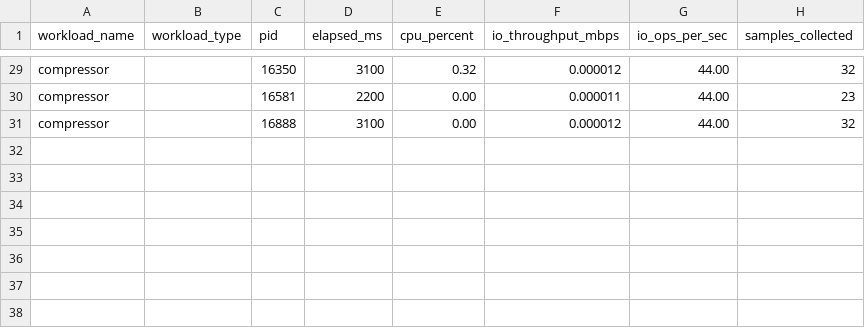
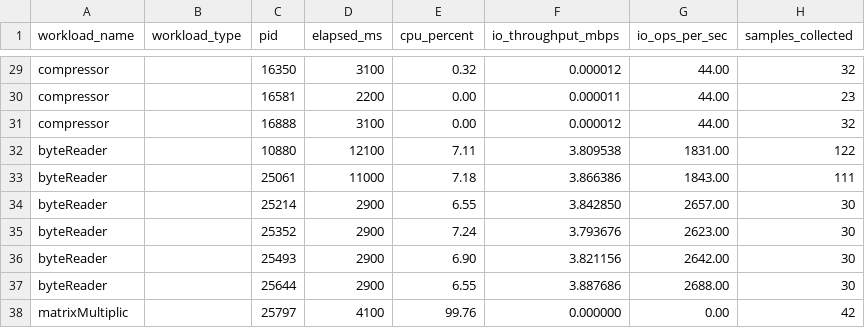
Before and after one commit to Mukhyansh/AUSS, a CSV file: src/Telemetry/result.csv, drawn as a sheet; only a part is shown, gaps mark what is left out; the diff names each change by its address in the sheet, - before the commit and + after, or states it on an @@ line.

```diff
--- a/src/Telemetry/result.csv
+++ b/src/Telemetry/result.csv
+row 32: byteReader |  | 10880 | 12100 | 7.11 | 3.809538 | 1831.00 | 122
+row 33: byteReader |  | 25061 | 11000 | 7.18 | 3.866386 | 1843.00 | 111
+row 34: byteReader |  | 25214 | 2900 | 6.55 | 3.842850 | 2657.00 | 30
+row 35: byteReader |  | 25352 | 2900 | 7.24 | 3.793676 | 2623.00 | 30
+row 36: byteReader |  | 25493 | 2900 | 6.90 | 3.821156 | 2642.00 | 30
+row 37: byteReader |  | 25644 | 2900 | 6.55 | 3.887686 | 2688.00 | 30
+row 38: matrixMultiplic |  | 25797 | 4100 | 99.76 | 0.000000 | 0.00 | 42
```
Also changed, not shown: 2 other files.
